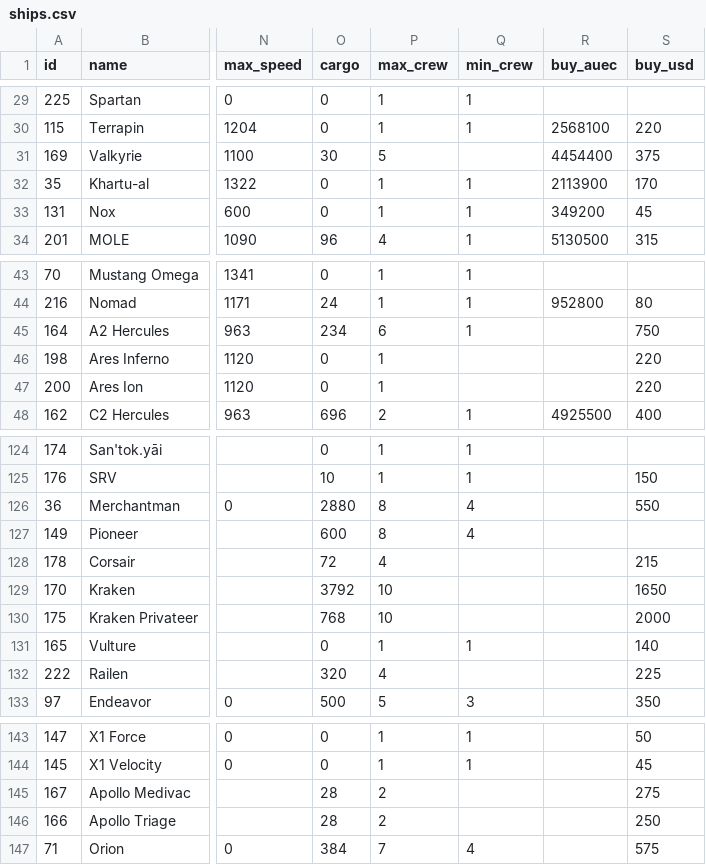
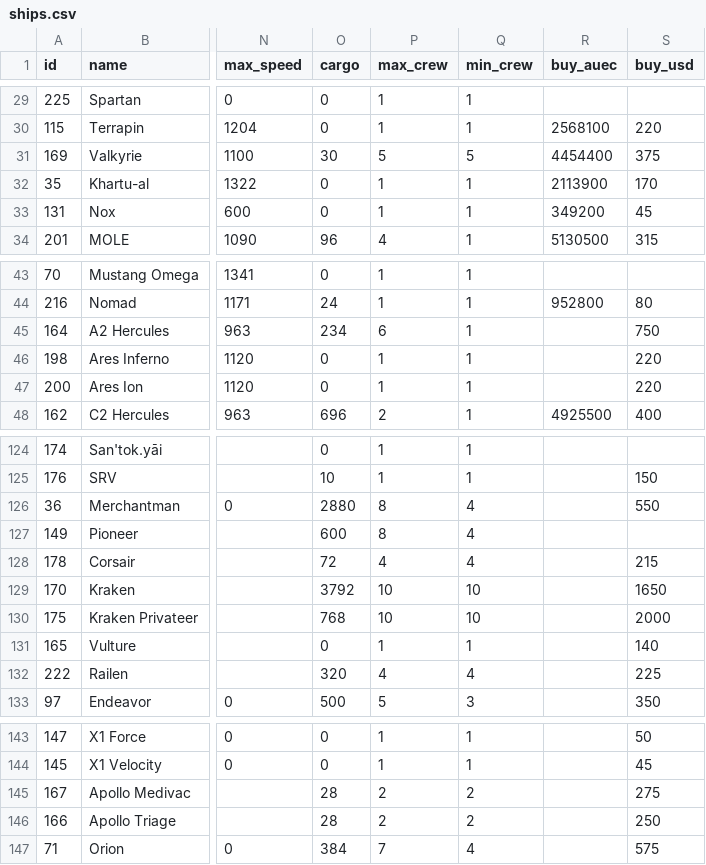
Before and after one commit to kestrel-one/ksm, a CSV file: ships.csv, drawn as a sheet; only a part is shown, gaps mark what is left out; the diff names each change by its address in the sheet, - before the commit and + after, or states it on an @@ line.

```diff
--- a/ships.csv
+++ b/ships.csv
-Q31 (min_crew): (empty)
+Q31 (min_crew): 5
-Q46:Q47 (min_crew): (empty)
+Q46:Q47 (min_crew): 1
-Q128 (min_crew): (empty)
+Q128 (min_crew): 4
-Q129:Q130 (min_crew): (empty)
+Q129:Q130 (min_crew): 10
-Q132 (min_crew): (empty)
+Q132 (min_crew): 4
-Q145:Q146 (min_crew): (empty)
+Q145:Q146 (min_crew): 2
```
Also changed, not shown: 7 other files.
